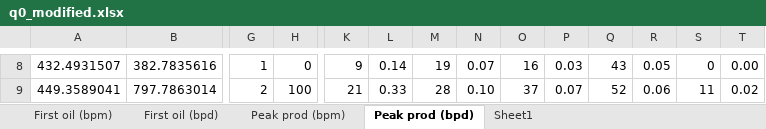
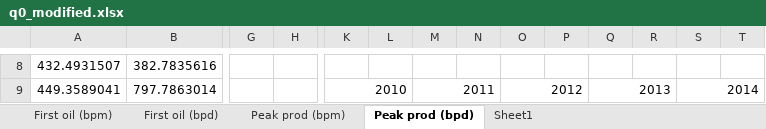
Before and after one commit to pehe2217/matlabTightOil, an Excel workbook: q0_modified.xlsx, sheet Peak prod (bpd), drawn as a sheet; only a part is shown, gaps mark what is left out; values as stored, in another font and other column widths than the file's, no cell formats; charts and pictures not drawn; the diff covers the shown part only; the diff names each change by its address in the sheet, - before the commit and + after, or states it on an @@ line.

```diff
--- a/q0_modified.xlsx (sheet Peak prod (bpd))
+++ b/q0_modified.xlsx (sheet Peak prod (bpd))
-G8: 1
+G8: (empty)
-H8: 0
+H8: (empty)
-K8: 9
+K8: (empty)
-L8: 0.14
+L8: (empty)
-M8: 19
+M8: (empty)
-N8: 0.07
+N8: (empty)
-O8: 16
+O8: (empty)
-P8: 0.03
+P8: (empty)
-Q8: 43
+Q8: (empty)
-R8: 0.05
+R8: (empty)
-S8: 0
+S8: (empty)
-T8: 0.00
+T8: (empty)
-G9: 2
+G9: (empty)
-H9: 100
+H9: (empty)
-K9: 21
+K9: 2010
+K9:L9 merged
-L9: 0.33
+L9: (empty)
-M9: 28
+M9: 2011
+M9:N9 merged
-N9: 0.10
+N9: (empty)
-O9: 37
+O9: 2012
+O9:P9 merged
-P9: 0.07
+P9: (empty)
-Q9: 52
+Q9: 2013
+Q9:R9 merged
-R9: 0.06
+R9: (empty)
-S9: 11
+S9: 2014
+S9:T9 merged
-T9: 0.02
+T9: (empty)
```
Also changed, not shown: 368 edited cells and merged cells elsewhere in this sheet, cell formats, formulas that keep their value, charts or pictures, 19 other files.
